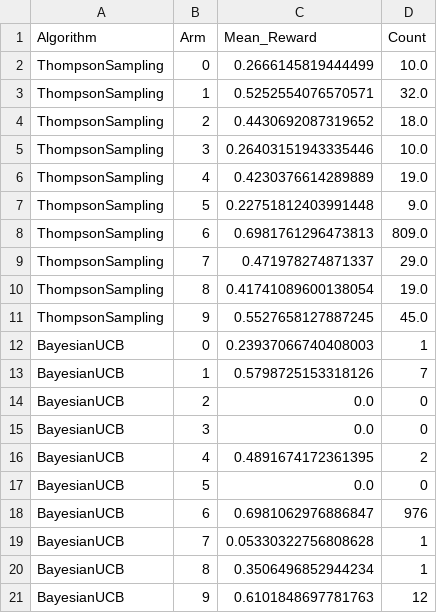
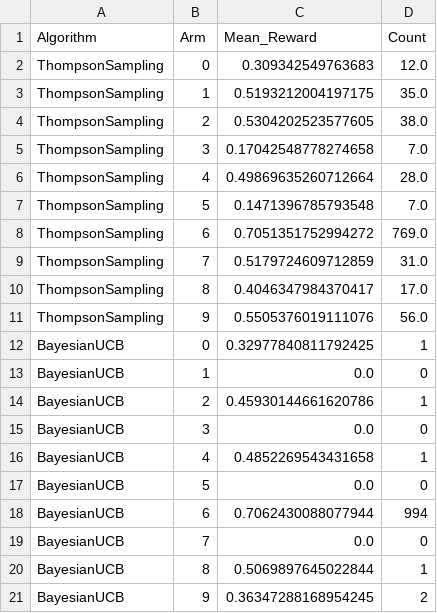
Before and after one commit to aalonsopuig/k_brazos_AAPGAG, a CSV file: data/bayesianos_arm_statistics_sampled.csv, drawn as a sheet.

```diff
--- a/data/bayesianos_arm_statistics_sampled.csv
+++ b/data/bayesianos_arm_statistics_sampled.csv
@@ -1,21 +1,21 @@
 Algorithm,Arm,Mean_Reward,Count
-ThompsonSampling,0,0.2666145819444499,10.0
-ThompsonSampling,1,0.5252554076570571,32.0
-ThompsonSampling,2,0.4430692087319652,18.0
-ThompsonSampling,3,0.26403151943335446,10.0
-ThompsonSampling,4,0.4230376614289889,19.0
-ThompsonSampling,5,0.22751812403991448,9.0
-ThompsonSampling,6,0.6981761296473813,809.0
-ThompsonSampling,7,0.471978274871337,29.0
-ThompsonSampling,8,0.41741089600138054,19.0
-ThompsonSampling,9,0.5527658127887245,45.0
-BayesianUCB,0,0.23937066740408003,1
-BayesianUCB,1,0.5798725153318126,7
-BayesianUCB,2,0.0,0
+ThompsonSampling,0,0.309342549763683,12.0
+ThompsonSampling,1,0.5193212004197175,35.0
+ThompsonSampling,2,0.5304202523577605,38.0
+ThompsonSampling,3,0.17042548778274658,7.0
+ThompsonSampling,4,0.49869635260712664,28.0
+ThompsonSampling,5,0.1471396785793548,7.0
+ThompsonSampling,6,0.7051351752994272,769.0
+ThompsonSampling,7,0.5179724609712859,31.0
+ThompsonSampling,8,0.4046347984370417,17.0
+ThompsonSampling,9,0.5505376019111076,56.0
+BayesianUCB,0,0.32977840811792425,1
+BayesianUCB,1,0.0,0
+BayesianUCB,2,0.45930144661620786,1
 BayesianUCB,3,0.0,0
-BayesianUCB,4,0.4891674172361395,2
+BayesianUCB,4,0.4852269543431658,1
 BayesianUCB,5,0.0,0
-BayesianUCB,6,0.6981062976886847,976
-BayesianUCB,7,0.05330322756808628,1
-BayesianUCB,8,0.3506496852944234,1
-BayesianUCB,9,0.6101848697781763,12
+BayesianUCB,6,0.7062430088077944,994
+BayesianUCB,7,0.0,0
+BayesianUCB,8,0.5069897645022844,1
+BayesianUCB,9,0.36347288168954245,2
```
Also changed, not shown: data/bayesianos_optimal_selections_sampled.csv, data/bayesianos_regret_sampled.csv, 2 other files.
